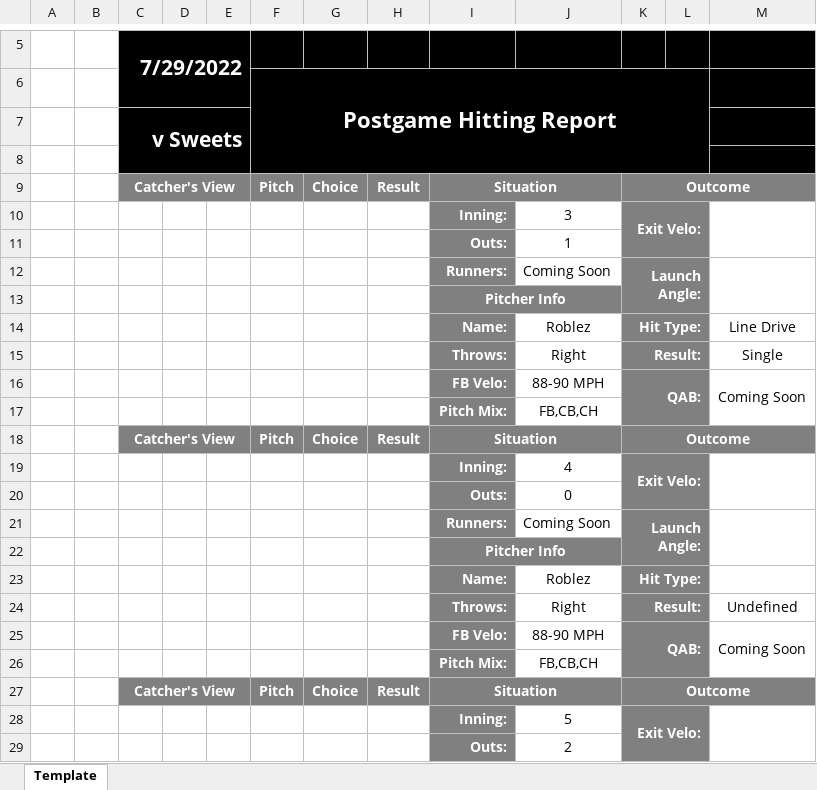
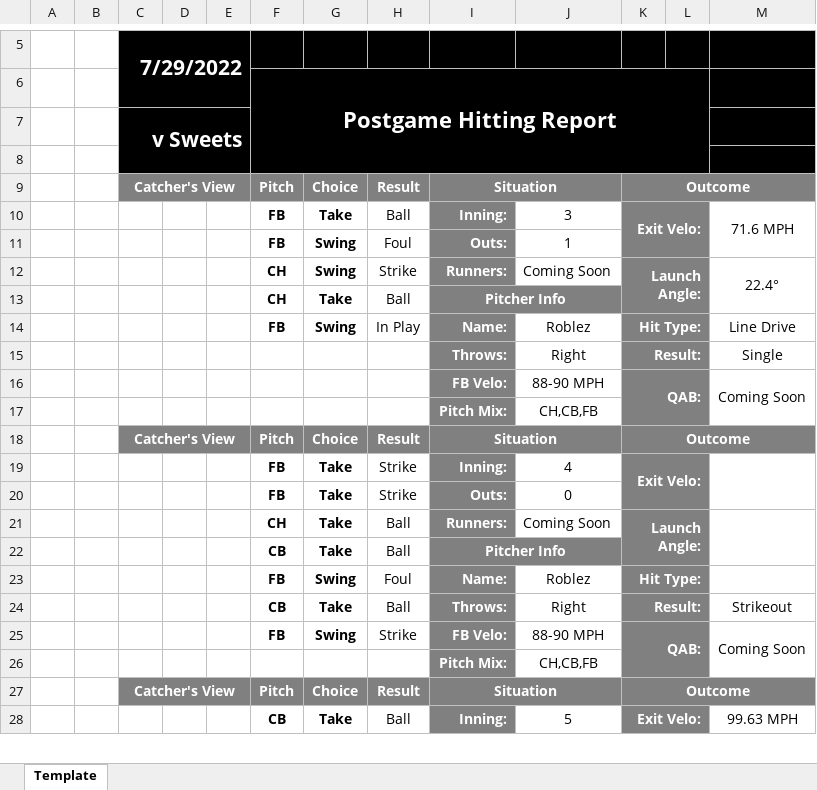
Before and after one commit to rylar8/rylar_baseball, an Excel workbook: postgame_hitter_reports/COR_KNI/2022-07-29/Loveless, Ethan.xlsx, sheet Template, drawn as a sheet; only a part is shown, gaps mark what is left out; values as stored, in another font and other column widths than the file's, no borders; removed rows and columns are numbered as before the commit, all else as after; the diff covers the shown part only; the diff names each change by its address in the sheet, - before the commit and + after, or states it on an @@ line.

```diff
--- a/postgame_hitter_reports/COR_KNI/2022-07-29/Loveless, Ethan.xlsx (sheet Template)
+++ b/postgame_hitter_reports/COR_KNI/2022-07-29/Loveless, Ethan.xlsx (sheet Template)
-row 10:  |  |  |  |  |  |  |  | Inning: | 3 | Exit Velo:
-row 11:  |  |  |  |  |  |  |  | Outs: | 1
-row 12:  |  |  |  |  |  |  |  | Runners: | Coming Soon | Launch Angle:
-row 13:  |  |  |  |  |  |  |  | Pitcher Info
+row 10:  |  |  |  |  | FB | Take | Ball | Inning: | 3 | Exit Velo: |  | 71.6 MPH
+row 11:  |  |  |  |  | FB | Swing | Foul | Outs: | 1
+row 12:  |  |  |  |  | CH | Swing | Strike | Runners: | Coming Soon | Launch Angle: |  | 22.4°
+row 13:  |  |  |  |  | CH | Take | Ball | Pitcher Info
-F14: (empty)
+F14: FB
-G14: (empty)
+G14: Swing
-H14: (empty)
+H14: In Play
-J17: FB,CB,CH
+J17: CH,CB,FB
-F19: (empty)
+F19: FB
-G19: (empty)
+G19: Take
-H19: (empty)
+H19: Strike
-row 20:  |  |  |  |  |  |  |  | Outs: | 0
-row 21:  |  |  |  |  |  |  |  | Runners: | Coming Soon | Launch Angle:
-row 22:  |  |  |  |  |  |  |  | Pitcher Info
-row 23:  |  |  |  |  |  |  |  | Name: | Roblez | Hit Type:
-row 24:  |  |  |  |  |  |  |  | Throws: | Right | Result: |  | Undefined
+row 20:  |  |  |  |  | FB | Take | Strike | Outs: | 0
+row 21:  |  |  |  |  | CH | Take | Ball | Runners: | Coming Soon | Launch Angle:
+row 22:  |  |  |  |  | CB | Take | Ball | Pitcher Info
+row 23:  |  |  |  |  | FB | Swing | Foul | Name: | Roblez | Hit Type:
+row 24:  |  |  |  |  | CB | Take | Ball | Throws: | Right | Result: |  | Strikeout
-F25: (empty)
+F25: FB
-G25: (empty)
+G25: Swing
-H25: (empty)
+H25: Strike
-J26: FB,CB,CH
+J26: CH,CB,FB
-row 28:  |  |  |  |  |  |  |  | Inning: | 5 | Exit Velo:
@@ row 29 moved to row 47: Outs: @@
+row 28:  |  |  |  |  | CB | Take | Ball | Inning: | 5 | Exit Velo: |  | 99.63 MPH
```
Also changed, not shown: 13 added rows, 13 removed rows, 1 moved row and 9 edited cells elsewhere in this sheet, postgame_hitter_reports/COR_KNI/2022-07-29/Kennel, Ely.xlsx, postgame_hitter_reports/COR_KNI/2022-07-29/Lavoie, Brady.xlsx, 13 other files.
